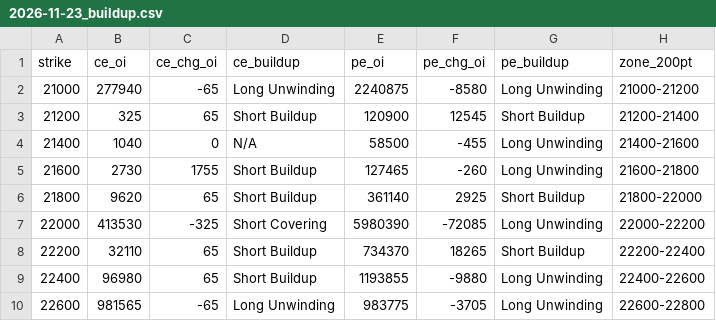
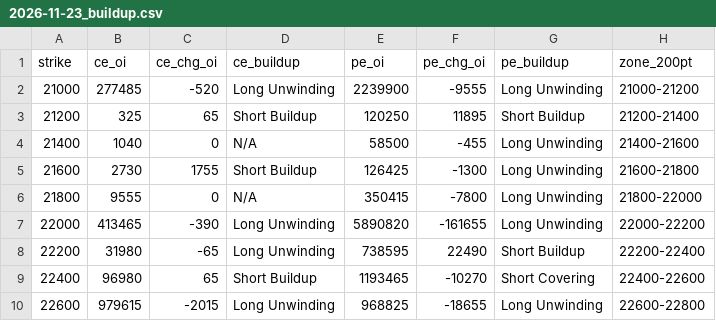
Before and after one commit to ddtambe/Nifty50_Options, a CSV file: data/2026-11-20/2026-11-23_buildup.csv, drawn as a sheet; only a part is shown; the diff covers the shown part only.

```diff
--- a/data/2026-11-20/2026-11-23_buildup.csv
+++ b/data/2026-11-20/2026-11-23_buildup.csv
@@ -1,10 +1,10 @@
 strike,ce_oi,ce_chg_oi,ce_buildup,pe_oi,pe_chg_oi,pe_buildup,zone_200pt
-21000,277940,-65,Long Unwinding,2240875,-8580,Long Unwinding,21000-21200
-21200,325,65,Short Buildup,120900,12545,Short Buildup,21200-21400
+21000,277485,-520,Long Unwinding,2239900,-9555,Long Unwinding,21000-21200
+21200,325,65,Short Buildup,120250,11895,Short Buildup,21200-21400
 21400,1040,0,N/A,58500,-455,Long Unwinding,21400-21600
-21600,2730,1755,Short Buildup,127465,-260,Long Unwinding,21600-21800
-21800,9620,65,Short Buildup,361140,2925,Short Buildup,21800-22000
-22000,413530,-325,Short Covering,5980390,-72085,Long Unwinding,22000-22200
-22200,32110,65,Short Buildup,734370,18265,Short Buildup,22200-22400
-22400,96980,65,Short Buildup,1193855,-9880,Long Unwinding,22400-22600
-22600,981565,-65,Long Unwinding,983775,-3705,Long Unwinding,22600-22800
+21600,2730,1755,Short Buildup,126425,-1300,Long Unwinding,21600-21800
+21800,9555,0,N/A,350415,-7800,Long Unwinding,21800-22000
+22000,413465,-390,Long Unwinding,5890820,-161655,Long Unwinding,22000-22200
+22200,31980,-65,Long Unwinding,738595,22490,Short Buildup,22200-22400
+22400,96980,65,Short Buildup,1193465,-10270,Short Covering,22400-22600
+22600,979615,-2015,Long Unwinding,968825,-18655,Long Unwinding,22600-22800
```
Also changed, not shown: 126 edited cells elsewhere in this file, data/2026-11-20/2026-11-23_raw.csv, data/2026-11-20/2026-12-01_buildup.csv, 7 other files.
